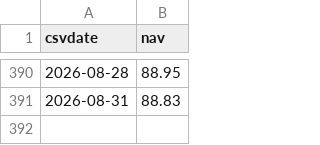
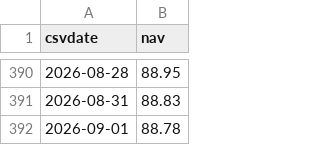
Before and after one commit to jiangx-lang/portfolio, a CSV file: data/nav/东亚联丰亚洲债券及货币基金.csv, drawn as a sheet; only a part is shown, gaps mark what is left out.

```diff
--- a/data/nav/东亚联丰亚洲债券及货币基金.csv
+++ b/data/nav/东亚联丰亚洲债券及货币基金.csv
@@ -391 +391,2 @@ csvdate,nav
 2026-08-31,88.83
+2026-09-01,88.78
```
Also changed, not shown: data/nav/东方汇理香港组合-灵活配置增长.csv, data/nav/东方汇理香港组合-灵活配置平稳.csv, 13 other files.
